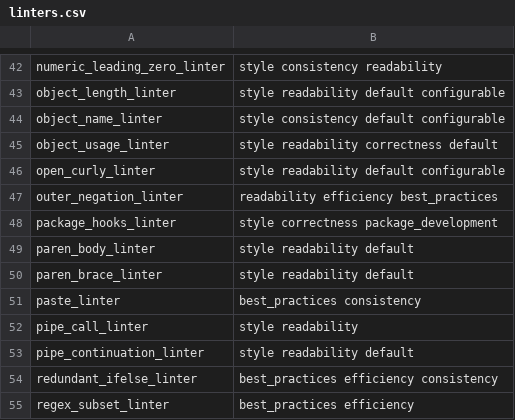
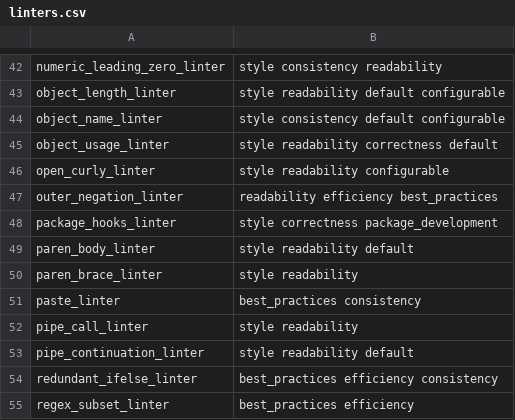
Before and after one commit to r-lib/lintr, a CSV file: inst/lintr/linters.csv, drawn as a sheet; only a part is shown, gaps mark what is left out.

Commit message:
deprecate open_curly_linter and merge it into brace_linter (#1096)
* deprecate open_curly_linter

 - remove open_curly_linter from defaults
 - refactor to XPath based approach
 - no longer lint trailing whitespace (there's a separate linter for that)

* merge paren_brace_linter into brace_linter (#1097)

* deprecate paren_brace_linter

 - remove paren_brace_linter from defaults
 - extend to else{ and repeat{

* `code`

Co-authored-by: Michael Chirico <michaelchirico4@gmail.com>

* add explicit test for different behaviour compared to closed_curly_linter

Co-authored-by: Michael Chirico <michaelchirico4@gmail.com>

```diff
--- a/inst/lintr/linters.csv
+++ b/inst/lintr/linters.csv
@@ -45,3 +45,3 @@ object_name_linter,style consistency default configurable
 object_usage_linter,style readability correctness default
-open_curly_linter,style readability default configurable
+open_curly_linter,style readability configurable
 outer_negation_linter,readability efficiency best_practices
@@ -49,3 +49,3 @@ package_hooks_linter,style correctness package_development
 paren_body_linter,style readability default
-paren_brace_linter,style readability default
+paren_brace_linter,style readability
 paste_linter,best_practices consistency
```
Also changed, not shown: 13 other files.
